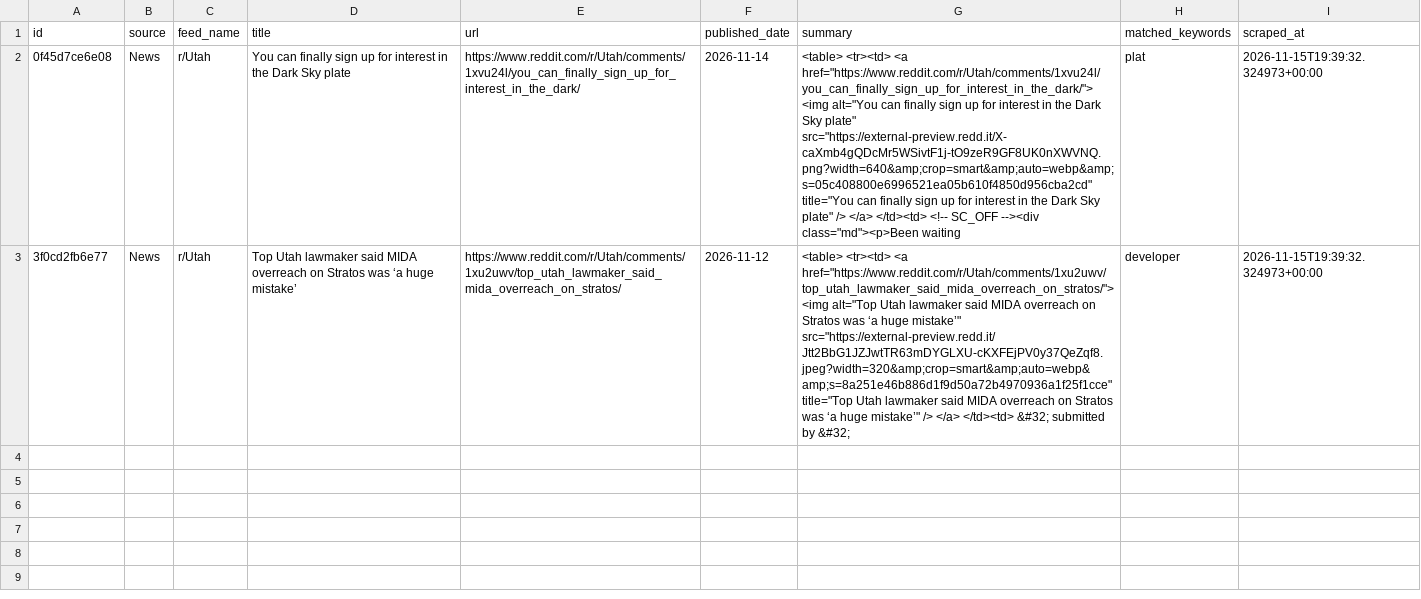
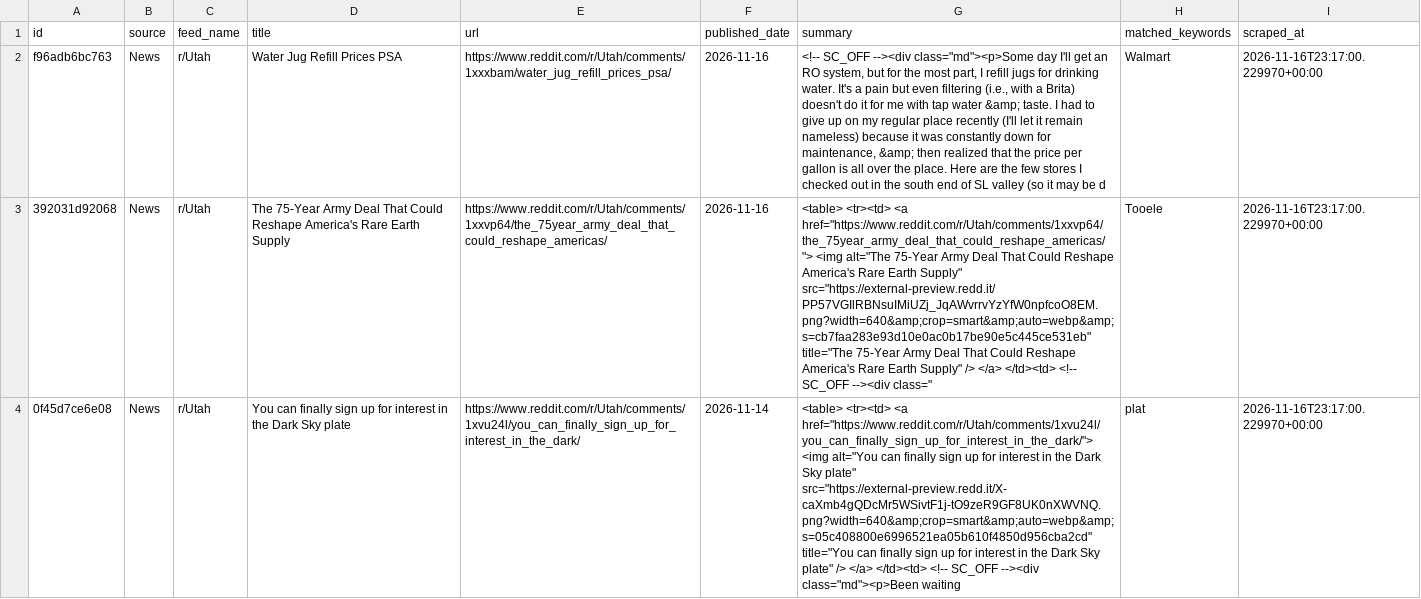
Before and after one commit to camsrigby-hash/tooele-land-intel, a CSV file: data/signals_news.csv, drawn as a sheet; removed rows and columns are numbered as before the commit, all else as after; the diff names each change by its address in the sheet, - before the commit and + after, or states it on an @@ line.

```diff
--- a/data/signals_news.csv
+++ b/data/signals_news.csv
+row 2: f96adb6bc763 | News | r/Utah | Water Jug Refill Prices PSA | https://www.reddit.com/r/Utah/comments/1xxxbam/water_jug_refill_prices_psa/ | 2026-11-16 | <!-- SC_OFF --><div class="md"><p>Some day I'll get an RO system, but for the most part, I refill jugs for drinking water. It's a pain but even filtering (i.e., with a Brita) doesn't do it for me with tap water &amp; taste. I had to give up on my regular place recently (I'll let it remain nameless) because it was constantly down for maintenance, &amp; then realized that the price per gallon is all over the place. Here are the few stores I checked out in the south end of SL valley (so it may be d | Walmart | 2026-11-16T23:17:00.229970+00:00
+row 3: 392031d92068 | News | r/Utah | The 75-Year Army Deal That Could Reshape America's Rare Earth Supply | https://www.reddit.com/r/Utah/comments/1xxvp64/the_75year_army_deal_that_could_reshape_americas/ | 2026-11-16 | <table> <tr><td> <a href="https://www.reddit.com/r/Utah/comments/1xxvp64/the_75year_army_deal_that_could_reshape_americas/"> <img alt="The 75-Year Army Deal That Could Reshape America's Rare Earth Supply" src="https://external-preview.redd.it/PP57VGIlRBNsuIMiUZj_JqAWvrrvYzYfW0npfcoO8EM.png?width=640&amp;crop=smart&amp;auto=webp&amp;s=cb7faa283e93d10e0ac0b17be90e5c445ce531eb" title="The 75-Year Army Deal That Could Reshape America's Rare Earth Supply" /> </a> </td><td> <!-- SC_OFF --><div class=" | Tooele | 2026-11-16T23:17:00.229970+00:00
-I4 (scraped_at): 2026-11-15T19:39:32.324973+00:00
+I4 (scraped_at): 2026-11-16T23:17:00.229970+00:00
-row 3: 3f0cd2fb6e77 | News | r/Utah | Top Utah lawmaker said MIDA overreach on Stratos was ‘a huge mistake’ | https://www.reddit.com/r/Utah/comments/1xu2uwv/top_utah_lawmaker_said_mida_overreach_on_stratos/ | 2026-11-12 | <table> <tr><td> <a href="https://www.reddit.com/r/Utah/comments/1xu2uwv/top_utah_lawmaker_said_mida_overreach_on_stratos/"> <img alt="Top Utah lawmaker said MIDA overreach on Stratos was ‘a huge mistake’" src="https://external-preview.redd.it/Jtt2BbG1JZJwtTR63mDYGLXU-cKXFEjPV0y37QeZqf8.jpeg?width=320&amp;crop=smart&amp;auto=webp&amp;s=8a251e46b886d1f9d50a72b4970936a1f25f1cce" title="Top Utah lawmaker said MIDA overreach on Stratos was ‘a huge mistake’" /> </a> </td><td> &#32; submitted by &#32; | developer | 2026-11-15T19:39:32.324973+00:00
```
Also changed, not shown: data/api_costs.csv, 1 other file.
